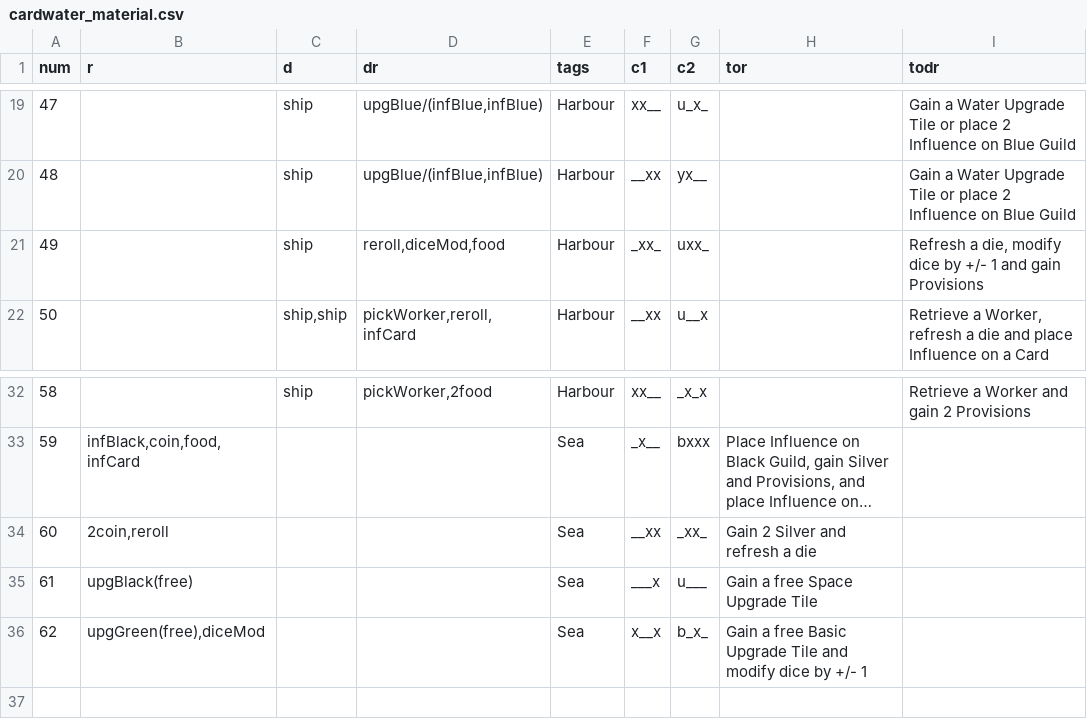
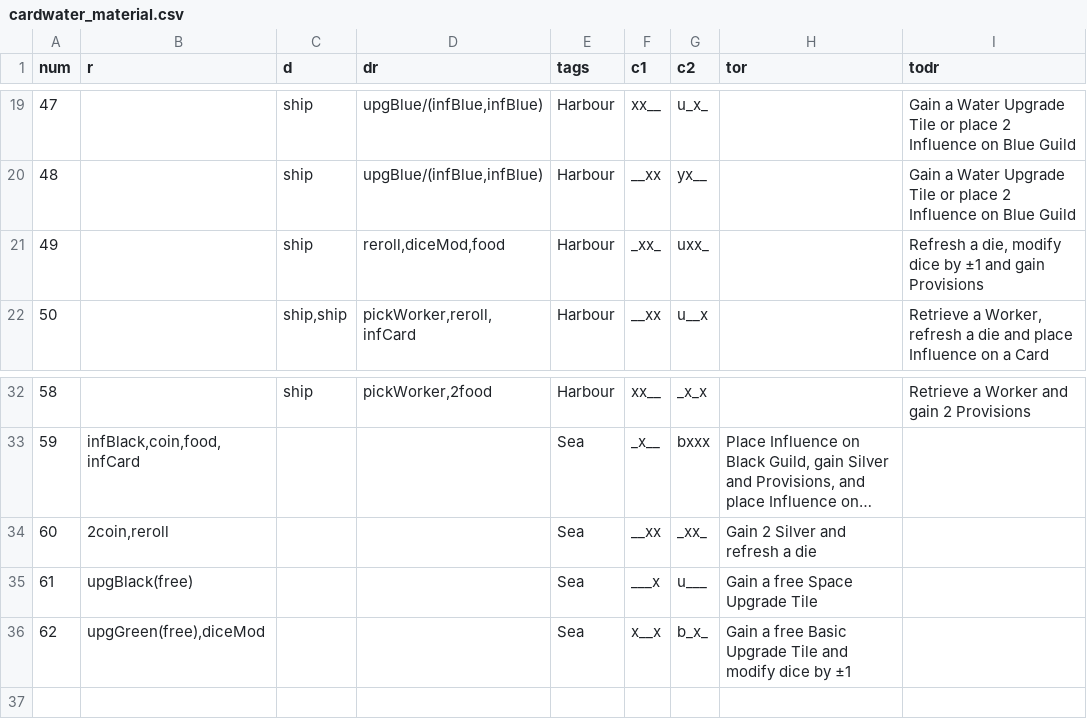
Before and after one commit to elaskavaia/bga-wayfarers, a CSV file: misc/cardwater_material.csv, drawn as a sheet; only a part is shown, gaps mark what is left out; long unchanged cells end in ….

```diff
--- a/misc/cardwater_material.csv
+++ b/misc/cardwater_material.csv
@@ -20,3 +20,3 @@ num|r|d|dr|tags|c1|c2|tor|todr
 48||ship|upgBlue/(infBlue,infBlue)|Harbour|__xx|yx__||Gain a Water Upgrade Tile or place 2 Influence on Blue Guild
-49||ship|reroll,diceMod,food|Harbour|_xx_|uxx_||Refresh a die, modify dice by +/- 1 and gain Provisions
+49||ship|reroll,diceMod,food|Harbour|_xx_|uxx_||Refresh a die, modify dice by ±1 and gain Provisions
 50||ship,ship|pickWorker,reroll,infCard|Harbour|__xx|u__x||Retrieve a Worker, refresh a die and place Influence on a Card
@@ -35,3 +35,3 @@ num|r|d|dr|tags|c1|c2|tor|todr
 61|upgBlack(free)|||Sea|___x|u___|Gain a free Space Upgrade Tile|
-62|upgGreen(free),diceMod|||Sea|x__x|b_x_|Gain a free Basic Upgrade Tile and modify dice by +/- 1|
+62|upgGreen(free),diceMod|||Sea|x__x|b_x_|Gain a free Basic Upgrade Tile and modify dice by ±1|
 
```
Also changed, not shown: misc/action_material.csv, misc/cardland_material.csv, 9 other files.
